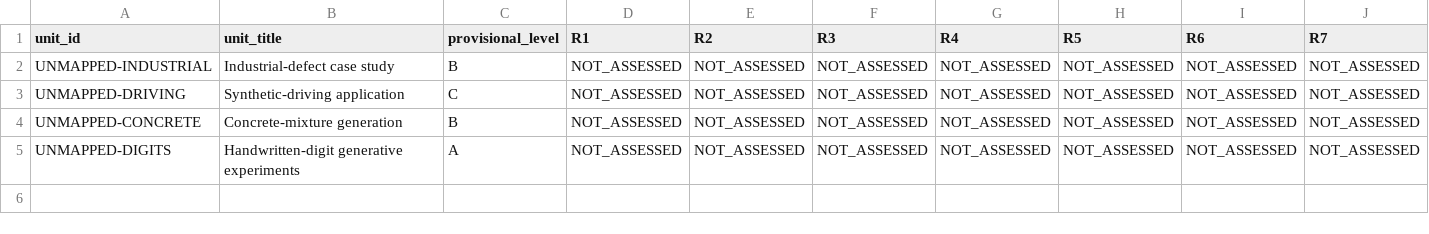
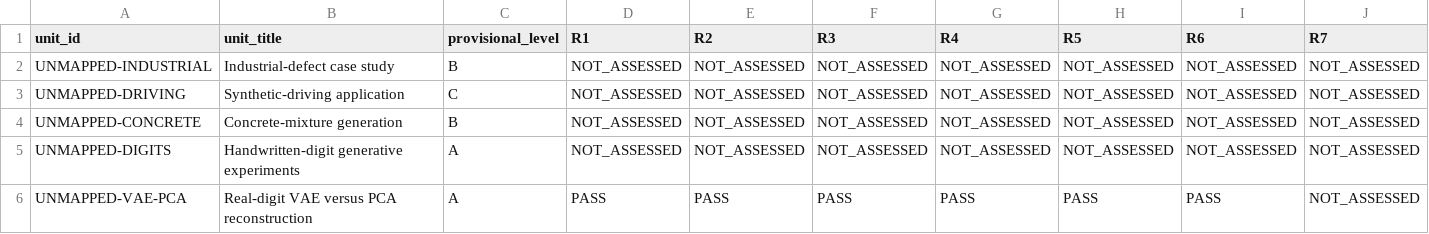
Before and after one commit to JLondon11/AppliedML, a CSV file: chapters/generative_ai_part_i/CERTIFICATION_REGISTER.csv, drawn as a sheet; only a part is shown; rows hold the shown columns only; the diff names each change by its address in the sheet, - before the commit and + after, or states it on an @@ line.

Commit message:
docs(ch6): register executed VAE-PCA baseline and pending manuscript figure audit

```diff
--- a/chapters/generative_ai_part_i/CERTIFICATION_REGISTER.csv
+++ b/chapters/generative_ai_part_i/CERTIFICATION_REGISTER.csv
+row 6: UNMAPPED-VAE-PCA | Real-digit VAE versus PCA reconstruction | A | PASS | PASS | PASS | PASS | PASS | PASS | NOT_ASSESSED
```
